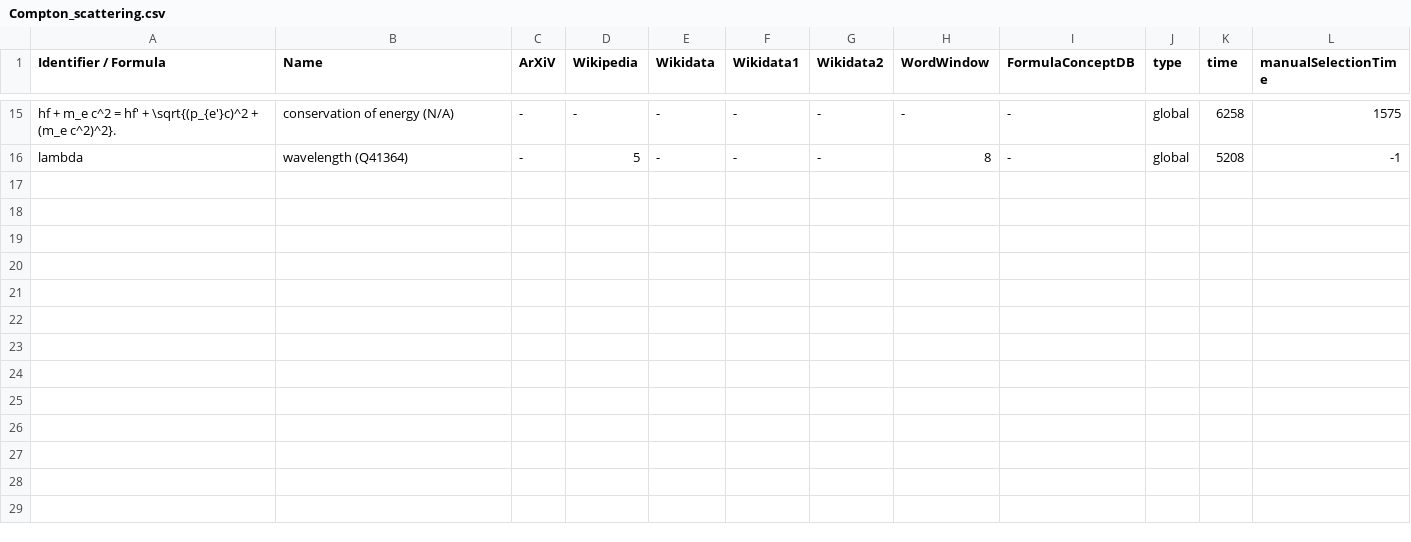
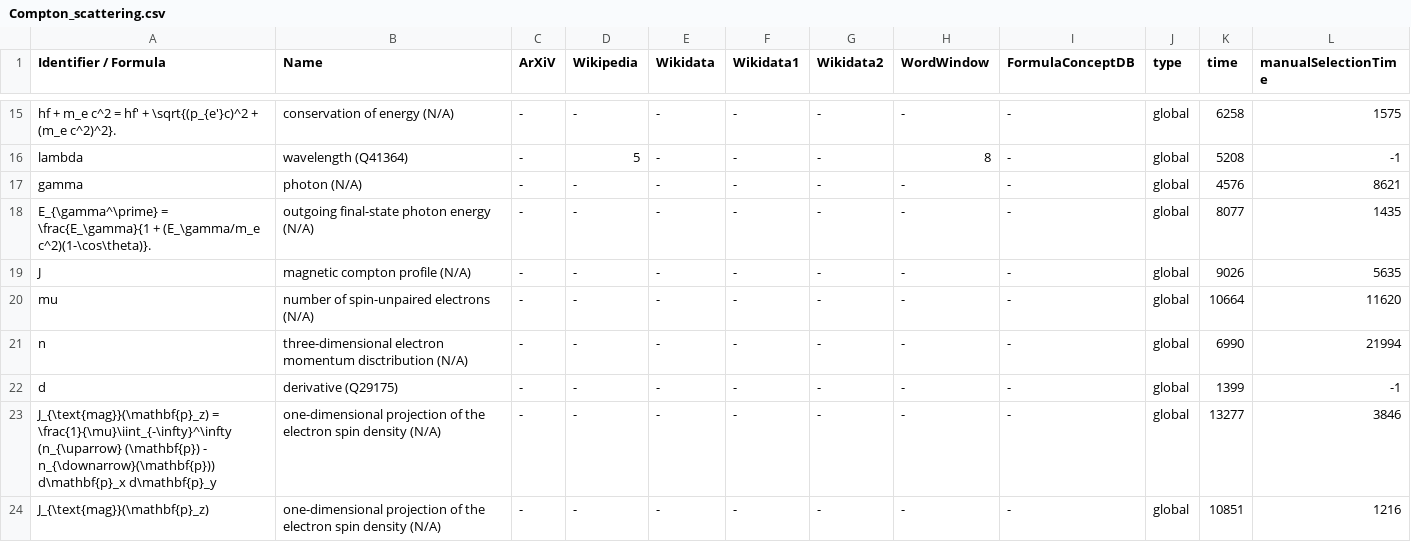
Before and after one commit to gipplab/dataAnnoMathTex, a CSV file: evaluation/Compton_scattering.csv, drawn as a sheet; only a part is shown, gaps mark what is left out.

Commit message:
updating file evaluation/Compton_scattering.csv

```diff
--- a/evaluation/Compton_scattering.csv
+++ b/evaluation/Compton_scattering.csv
@@ -16 +16,9 @@ hf + m_e c^2 = hf' + \sqrt{(p_{e'}c)^2 + (m_e c^2)^2}.,conservation of energy (N
 lambda,wavelength (Q41364),-,5,-,-,-,8,-,global,5208,-1
+gamma,photon (N/A),-,-,-,-,-,-,-,global,4576,8621
+E_{\gamma^\prime} = \frac{E_\gamma}{1 + (E_\gamma/m_e c^2)(1-\cos\theta)}.,outgoing final-state photon energy (N/A),-,-,-,-,-,-,-,global,8077,1435
+J,magnetic compton profile (N/A),-,-,-,-,-,-,-,global,9026,5635
+mu,number of spin-unpaired electrons (N/A),-,-,-,-,-,-,-,global,10664,11620
+n,three-dimensional electron momentum disctribution (N/A),-,-,-,-,-,-,-,global,6990,21994
+d,derivative (Q29175),-,-,-,-,-,-,-,global,1399,-1
+J_{\text{mag}}(\mathbf{p}_z) = \frac{1}{\mu}\iint_{-\infty}^\infty (n_{\uparrow} (\mathbf{p}) - n_{\downarrow}(\mathbf{p})) d\mathbf{p}_x d\mathbf{p}_y,one-dimensional projection of the electron spin density (N/A),-,-,-,-,-,-,-,global,13277,3846
+J_{\text{mag}}(\mathbf{p}_z),one-dimensional projection of the electron spin density (N/A),-,-,-,-,-,-,-,global,10851,1216
```
